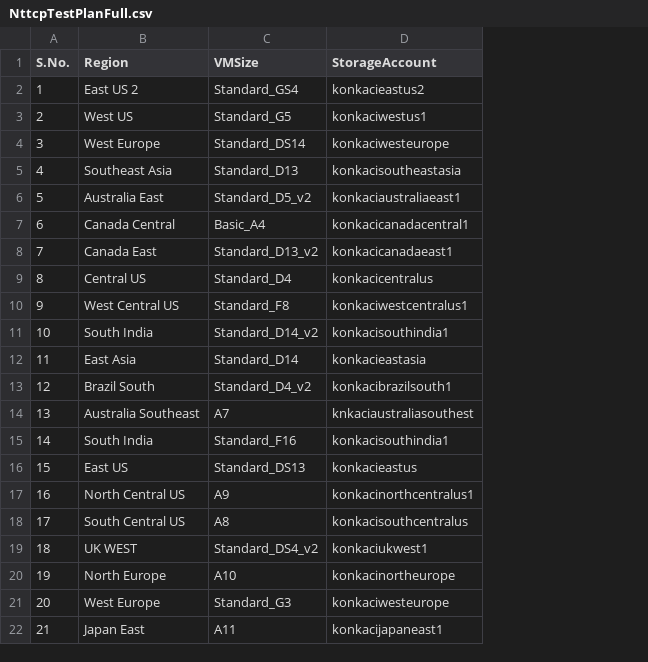
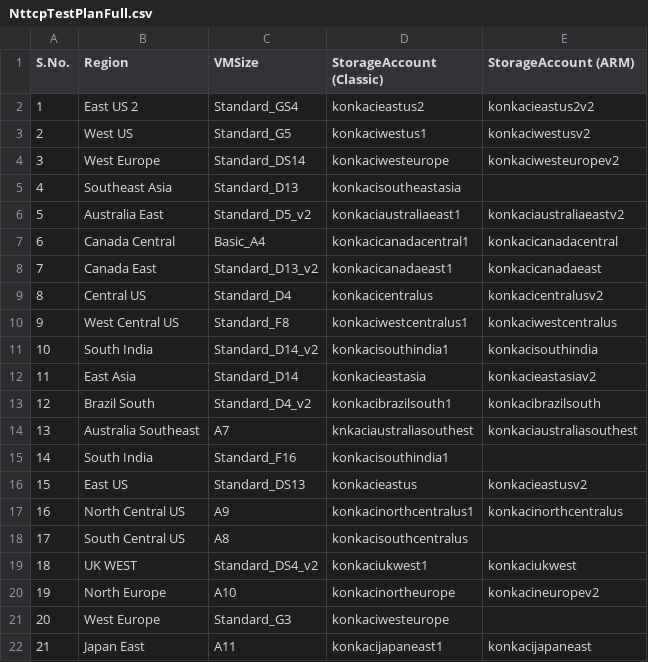
Before and after one commit to microsoft/azure-linux-automation, a CSV file: XML/NttcpTestPlanFull.csv, drawn as a sheet; the diff names each change by its address in the sheet, - before the commit and + after, or states it on an @@ line.

Commit message:
Added ARM SAs

```diff
--- a/XML/NttcpTestPlanFull.csv
+++ b/XML/NttcpTestPlanFull.csv
+column E (StorageAccount (ARM)), rows 2-22: konkacieastus2v2 | konkaciwestusv2 | konkaciwesteuropev2 |  | konkaciaustraliaeastv2 | konkacicanadacentral | konkacicanadaeast | konkacicentralusv2 | konkaciwestcentralus | konkacisouthindia | konkacieastasiav2 | konkacibrazilsouth | konkaciaustraliasouthest |  | konkacieastusv2 | konkacinorthcentralus |  | konkaciukwest | konkacineuropev2 |  | konkacijapaneast
-D1: StorageAccount
+D1: StorageAccount (Classic)
```
